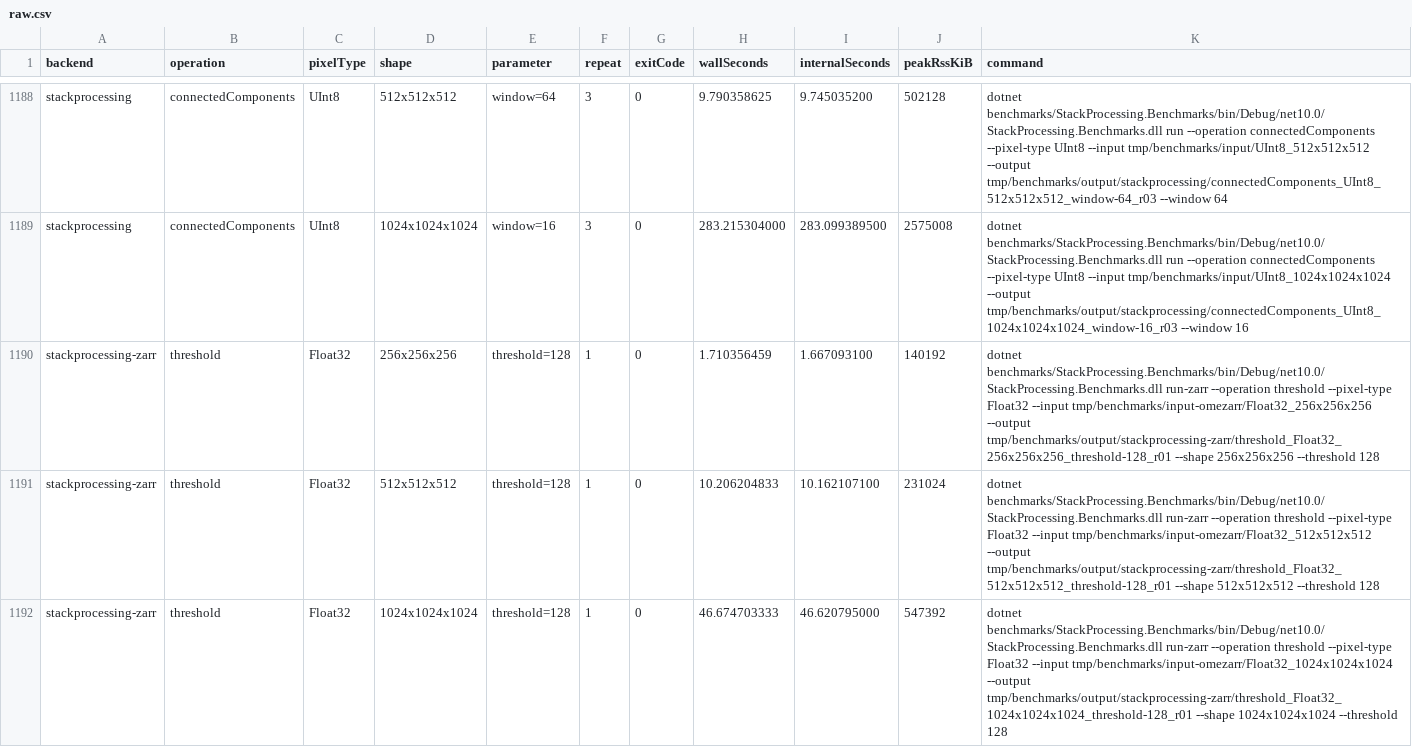
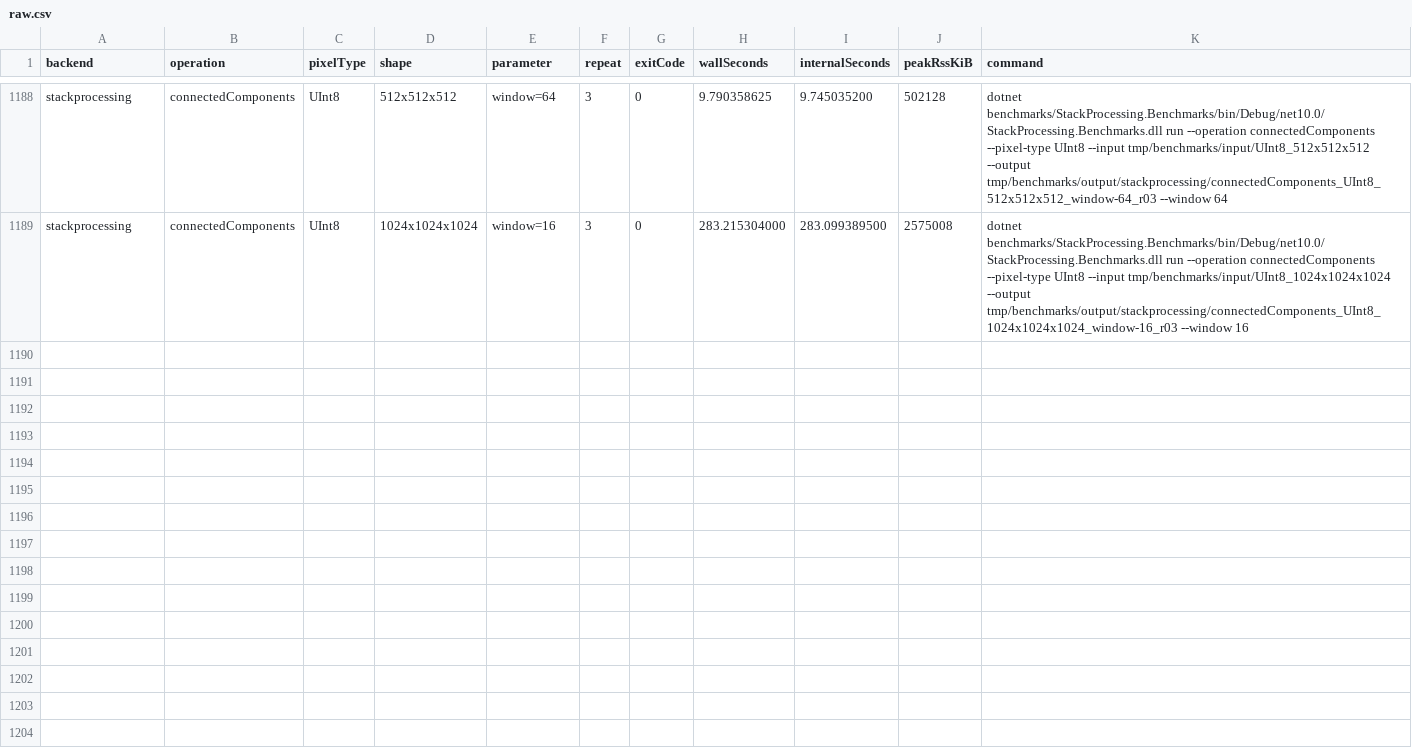
Before and after one commit to sporring/stackProcessing, a CSV file: benchmarks/results/raw.csv, drawn as a sheet; only a part is shown, gaps mark what is left out; the diff covers the shown part only.

Commit message:
benchmarks, attempting to beat c++-itk. Vector<'T>->'T is fast for linear, pixel-wise operations otherwise not.

```diff
--- a/benchmarks/results/raw.csv
+++ b/benchmarks/results/raw.csv
@@ -1189,4 +1189 @@ stackprocessing,connectedComponents,UInt8,512x512x512,window=64,3,0,9.790358625,
 stackprocessing,connectedComponents,UInt8,1024x1024x1024,window=16,3,0,283.215304000,283.099389500,2575008,dotnet benchmarks/StackProcessing.Benchmarks/bin/Debug/net10.0/StackProcessing.Benchmarks.dll run --operation connectedComponents --pixel-type UInt8 --input tmp/benchmarks/input/UInt8_1024x1024x1024 --output tmp/benchmarks/output/stackprocessing/connectedComponents_UInt8_1024x1024x1024_window-16_r03 --window 16
-stackprocessing-zarr,threshold,Float32,256x256x256,threshold=128,1,0,1.710356459,1.667093100,140192,dotnet benchmarks/StackProcessing.Benchmarks/bin/Debug/net10.0/StackProcessing.Benchmarks.dll run-zarr --operation threshold --pixel-type Float32 --input tmp/benchmarks/input-omezarr/Float32_256x256x256 --output tmp/benchmarks/output/stackprocessing-zarr/threshold_Float32_256x256x256_threshold-128_r01 --shape 256x256x256 --threshold 128
-stackprocessing-zarr,threshold,Float32,512x512x512,threshold=128,1,0,10.206204833,10.162107100,231024,dotnet benchmarks/StackProcessing.Benchmarks/bin/Debug/net10.0/StackProcessing.Benchmarks.dll run-zarr --operation threshold --pixel-type Float32 --input tmp/benchmarks/input-omezarr/Float32_512x512x512 --output tmp/benchmarks/output/stackprocessing-zarr/threshold_Float32_512x512x512_threshold-128_r01 --shape 512x512x512 --threshold 128
-stackprocessing-zarr,threshold,Float32,1024x1024x1024,threshold=128,1,0,46.674703333,46.620795000,547392,dotnet benchmarks/StackProcessing.Benchmarks/bin/Debug/net10.0/StackProcessing.Benchmarks.dll run-zarr --operation threshold --pixel-type Float32 --input tmp/benchmarks/input-omezarr/Float32_1024x1024x1024 --output tmp/benchmarks/output/stackprocessing-zarr/threshold_Float32_1024x1024x1024_threshold-128_r01 --shape 1024x1024x1024 --threshold 128
```
Also changed, not shown: 8 removed rows elsewhere in this file, 36 other files.
